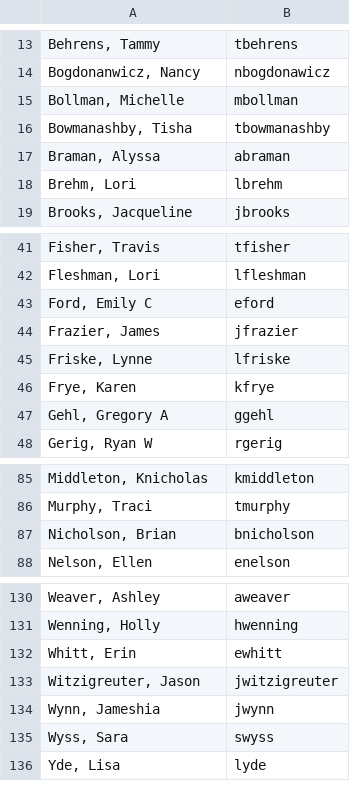
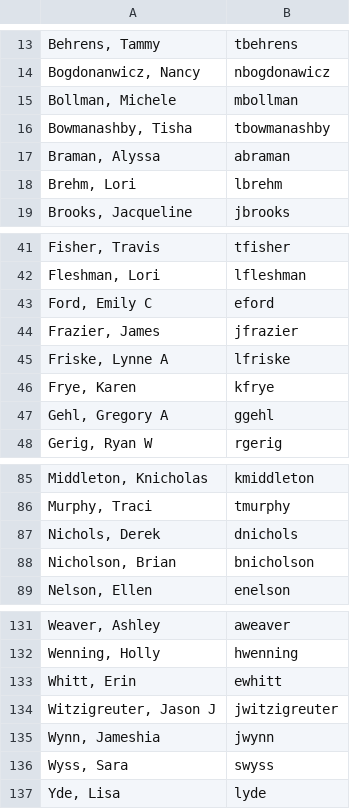
Before and after one commit to dschnaars/attendance_project, a CSV file: teachers.csv, drawn as a sheet; only a part is shown, gaps mark what is left out.

```diff
--- a/teachers.csv
+++ b/teachers.csv
@@ -14,3 +14,3 @@
 "Bogdonanwicz, Nancy",nbogdonawicz
-"Bollman, Michelle",mbollman
+"Bollman, Michele",mbollman
 "Bowmanashby, Tisha",tbowmanashby
@@ -44,3 +44,3 @@
 "Frazier, James",jfrazier
-"Friske, Lynne",lfriske
+"Friske, Lynne A",lfriske
 "Frye, Karen",kfrye
@@ -86,2 +86,3 @@
 "Murphy, Traci",tmurphy
+"Nichols, Derek",dnichols
 "Nicholson, Brian",bnicholson
@@ -132,3 +133,3 @@
 "Whitt, Erin",ewhitt
-"Witzigreuter, Jason",jwitzigreuter
+"Witzigreuter, Jason J",jwitzigreuter
 "Wynn, Jameshia",jwynn
```
Also changed, not shown: 2 other files.
